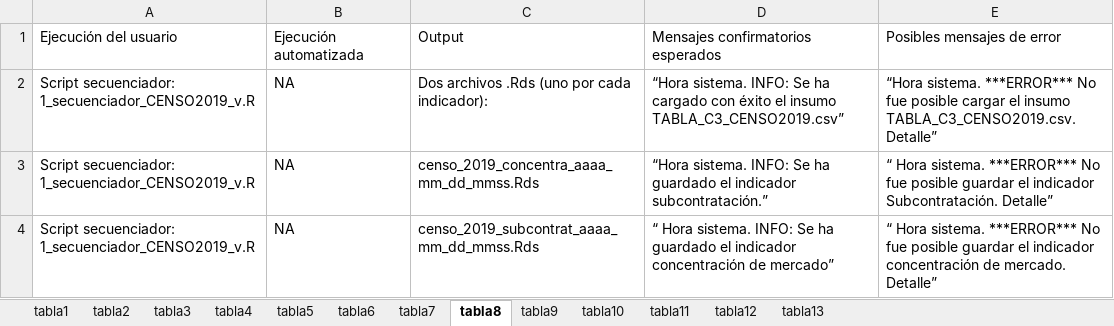
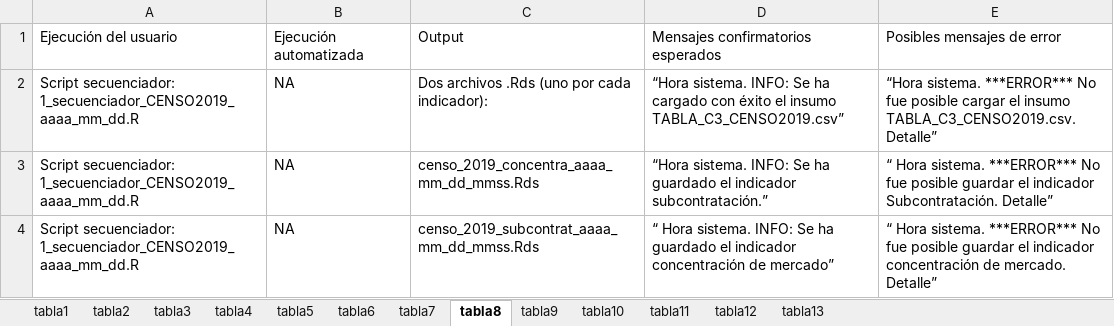
Before and after one commit to anhdzol/testsidil, an Excel workbook: data/tablas03.xlsx, sheet tabla8, drawn as a sheet; values as stored, in another font and other column widths than the file's, no borders; the diff names each change by its address in the sheet, - before the commit and + after, or states it on an @@ line.

```diff
--- a/data/tablas03.xlsx (sheet tabla8)
+++ b/data/tablas03.xlsx (sheet tabla8)
-A2:A4: Script secuenciador: 1_secuenciador_CENSO2019_v.R
+A2:A4: Script secuenciador: 1_secuenciador_CENSO2019_aaaa_mm_dd.R
```
Also changed, not shown: sheet tabla5, sheet tabla3, 29 other files.
